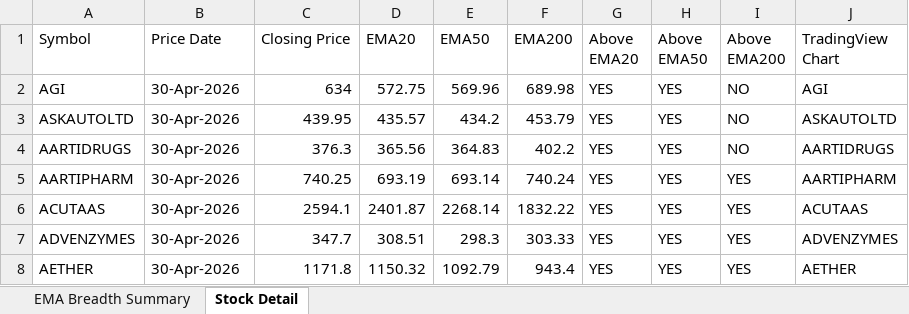
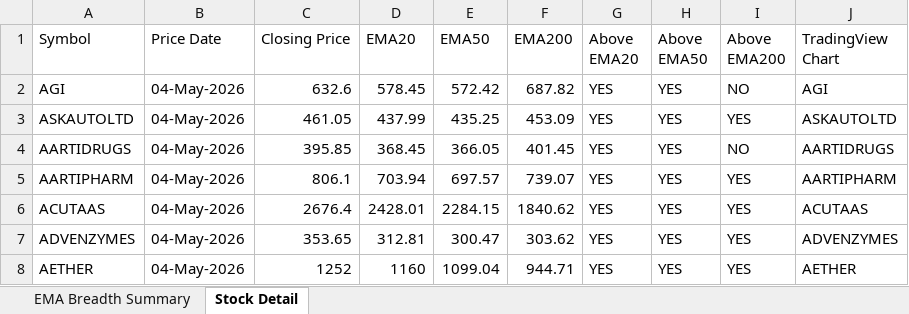
Before and after one commit to nikunj2021/EMA-Screener-, an Excel workbook: Report/EMAReport/Micro_250_ema_breadth.xlsx, sheet Stock Detail, drawn as a sheet; only a part is shown; values as stored, in another font and other column widths than the file's, no cell formats; the diff covers the shown part only; the diff names each change by its address in the sheet, - before the commit and + after, or states it on an @@ line.

```diff
--- a/Report/EMAReport/Micro_250_ema_breadth.xlsx (sheet Stock Detail)
+++ b/Report/EMAReport/Micro_250_ema_breadth.xlsx (sheet Stock Detail)
-B2:B8 (Price Date): 30-Apr-2026
+B2:B8 (Price Date): 04-May-2026
-C2 (Closing Price): 634
+C2 (Closing Price): 632.6
-D2 (EMA20): 572.75
+D2 (EMA20): 578.45
-E2 (EMA50): 569.96
+E2 (EMA50): 572.42
-F2 (EMA200): 689.98
+F2 (EMA200): 687.82
-C3 (Closing Price): 439.95
+C3 (Closing Price): 461.05
-D3 (EMA20): 435.57
+D3 (EMA20): 437.99
-E3 (EMA50): 434.2
+E3 (EMA50): 435.25
-F3 (EMA200): 453.79
+F3 (EMA200): 453.09
-I3 (Above EMA200): NO
+I3 (Above EMA200): YES
-C4 (Closing Price): 376.3
+C4 (Closing Price): 395.85
-D4 (EMA20): 365.56
+D4 (EMA20): 368.45
-E4 (EMA50): 364.83
+E4 (EMA50): 366.05
-F4 (EMA200): 402.2
+F4 (EMA200): 401.45
-C5 (Closing Price): 740.25
+C5 (Closing Price): 806.1
-D5 (EMA20): 693.19
+D5 (EMA20): 703.94
-E5 (EMA50): 693.14
+E5 (EMA50): 697.57
-F5 (EMA200): 740.24
+F5 (EMA200): 739.07
-C6 (Closing Price): 2594.1
+C6 (Closing Price): 2676.4
-D6 (EMA20): 2401.87
+D6 (EMA20): 2428.01
-E6 (EMA50): 2268.14
+E6 (EMA50): 2284.15
-F6 (EMA200): 1832.22
+F6 (EMA200): 1840.62
-C7 (Closing Price): 347.7
+C7 (Closing Price): 353.65
-D7 (EMA20): 308.51
+D7 (EMA20): 312.81
-E7 (EMA50): 298.3
+E7 (EMA50): 300.47
-F7 (EMA200): 303.33
+F7 (EMA200): 303.62
-C8 (Closing Price): 1171.8
+C8 (Closing Price): 1252
-D8 (EMA20): 1150.32
+D8 (EMA20): 1160
-E8 (EMA50): 1092.79
+E8 (EMA50): 1099.04
-F8 (EMA200): 943.4
+F8 (EMA200): 944.71
```
Also changed, not shown: 1262 edited cells elsewhere in this sheet, sheet EMA Breadth Summary, cell formats, Report/EMAReport/Micro_250_ema_breadth_history.xlsx, Report/EMAReport/Sectoral_EMA_Analysis.xlsx, 4 other files.
